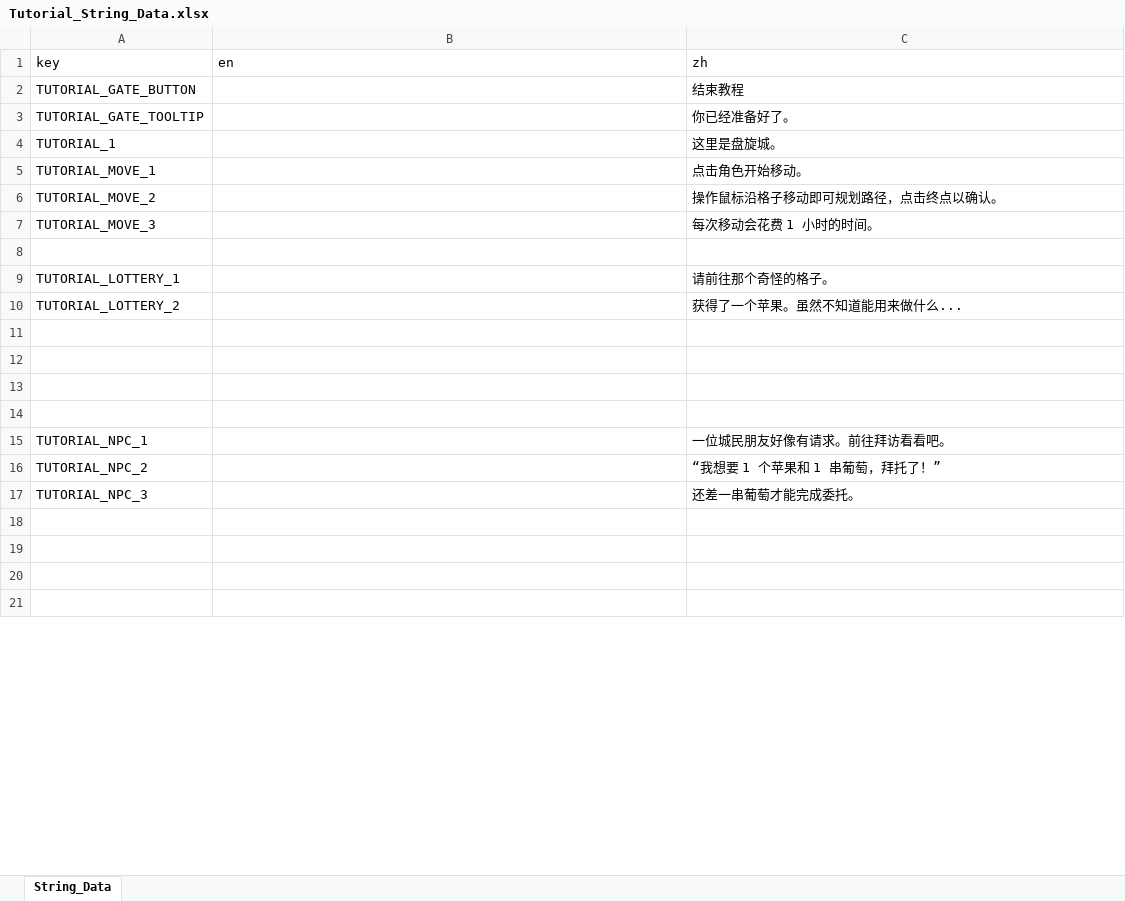
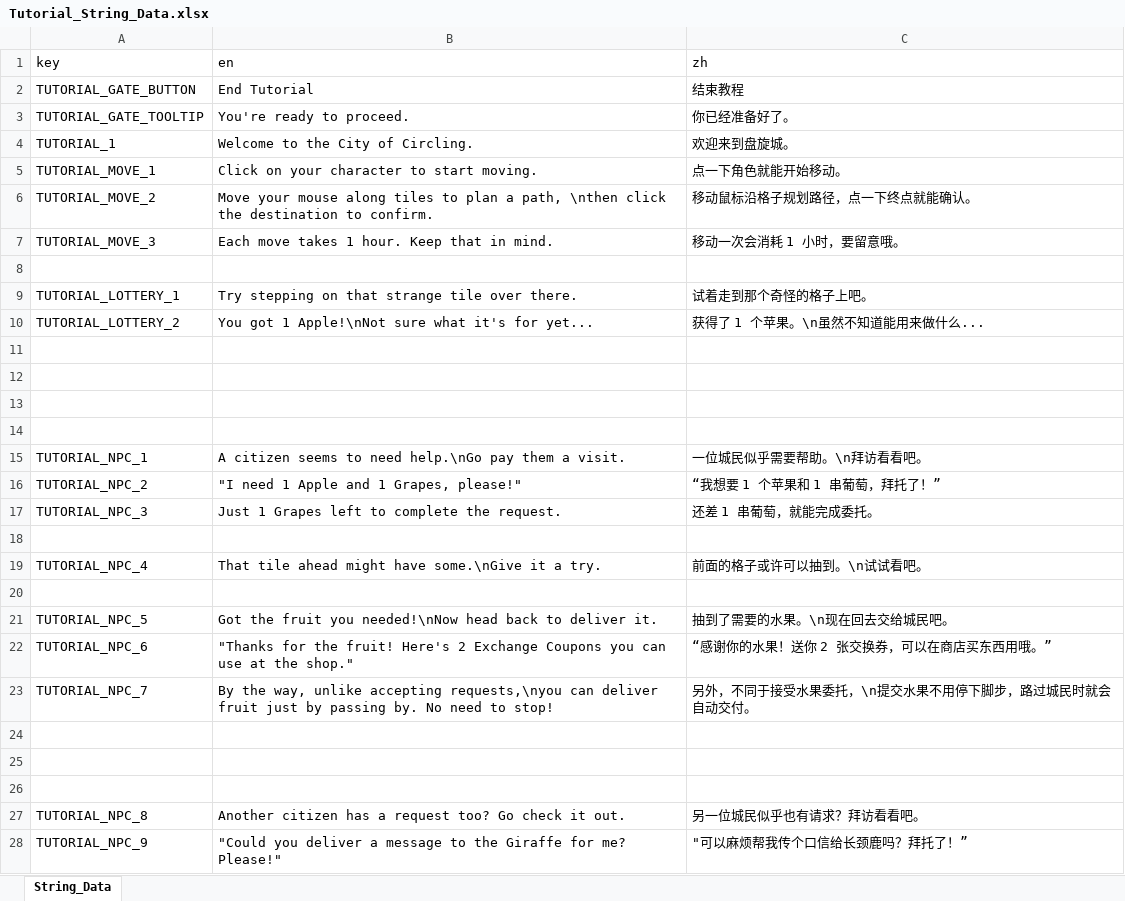
Before and after one commit to BlaerZhang/city_of_circling, an Excel workbook: Assets/Internationalization/Tutorial_String_Data.xlsx, sheet String_Data, drawn as a sheet; only a part is shown; the shorter side is filled out with more unchanged rows; values as stored, in another font and other column widths than the file's, no borders; the diff covers the shown part only; the diff names each change by its address in the sheet, - before the commit and + after, or states it on an @@ line.

Commit message:
NEW: Finished tutorial

```diff
--- a/Assets/Internationalization/Tutorial_String_Data.xlsx (sheet String_Data)
+++ b/Assets/Internationalization/Tutorial_String_Data.xlsx (sheet String_Data)
-B2 (en): (empty)
+B2 (en): End Tutorial
-B3 (en): (empty)
+B3 (en): You're ready to proceed.
-B4 (en): (empty)
+B4 (en): Welcome to the City of Circling.
-C4 (zh): 这里是盘旋城。
+C4 (zh): 欢迎来到盘旋城。
-B5 (en): (empty)
+B5 (en): Click on your character to start moving.
-C5 (zh): 点击角色开始移动。
+C5 (zh): 点一下角色就能开始移动。
-B6 (en): (empty)
+B6 (en): Move your mouse along tiles to plan a path, \nthen click the destination to confirm.
-C6 (zh): 操作鼠标沿格子移动即可规划路径，点击终点以确认。
+C6 (zh): 移动鼠标沿格子规划路径，点一下终点就能确认。
-B7 (en): (empty)
+B7 (en): Each move takes 1 hour. Keep that in mind.
-C7 (zh): 每次移动会花费 1 小时的时间。
+C7 (zh): 移动一次会消耗 1 小时，要留意哦。
-B9 (en): (empty)
+B9 (en): Try stepping on that strange tile over there.
-C9 (zh): 请前往那个奇怪的格子。
+C9 (zh): 试着走到那个奇怪的格子上吧。
-B10 (en): (empty)
+B10 (en): You got 1 Apple!\nNot sure what it's for yet...
-C10 (zh): 获得了一个苹果。虽然不知道能用来做什么...
+C10 (zh): 获得了 1 个苹果。\n虽然不知道能用来做什么...
-B15 (en): (empty)
+B15 (en): A citizen seems to need help.\nGo pay them a visit.
-C15 (zh): 一位城民朋友好像有请求。前往拜访看看吧。
+C15 (zh): 一位城民似乎需要帮助。\n拜访看看吧。
-B16 (en): (empty)
+B16 (en): "I need 1 Apple and 1 Grapes, please!"
-B17 (en): (empty)
+B17 (en): Just 1 Grapes left to complete the request.
-C17 (zh): 还差一串葡萄才能完成委托。
+C17 (zh): 还差 1 串葡萄，就能完成委托。
+row 18: (empty)
+row 19: TUTORIAL_NPC_4 | That tile ahead might have some.\nGive it a try. | 前面的格子或许可以抽到。\n试试看吧。
+row 20: (empty)
+row 21: TUTORIAL_NPC_5 | Got the fruit you needed!\nNow head back to deliver it. | 抽到了需要的水果。\n现在回去交给城民吧。
+row 22: TUTORIAL_NPC_6 | "Thanks for the fruit! Here's 2 Exchange Coupons you can use at the shop." | “感谢你的水果！送你 2 张交换券，可以在商店买东西用哦。”
+row 23: TUTORIAL_NPC_7 | By the way, unlike accepting requests,\nyou can deliver fruit just by passing by. No need to stop! | 另外，不同于接受水果委托，\n提交水果不用停下脚步，路过城民时就会自动交付。
+row 27: TUTORIAL_NPC_8 | Another citizen has a request too? Go check it out. | 另一位城民似乎也有请求？拜访看看吧。
+row 28: TUTORIAL_NPC_9 | "Could you deliver a message to the Giraffe for me? Please!" | "可以麻烦帮我传个口信给长颈鹿吗？拜托了！”
```
Also changed, not shown: 16 added rows, 24 removed rows and 2 edited cells elsewhere in this sheet, Assets/Internationalization/String_Data.xlsx, 22 other files.
